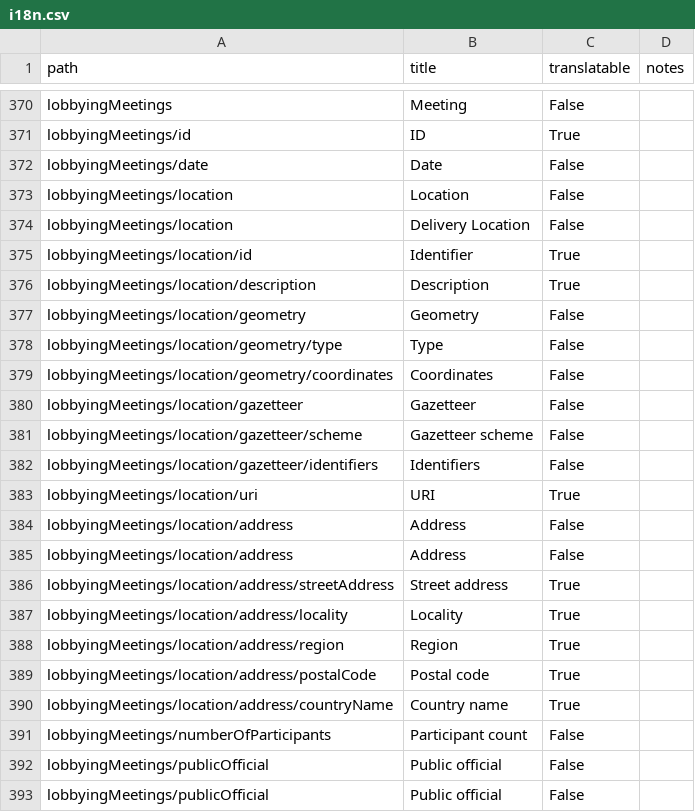
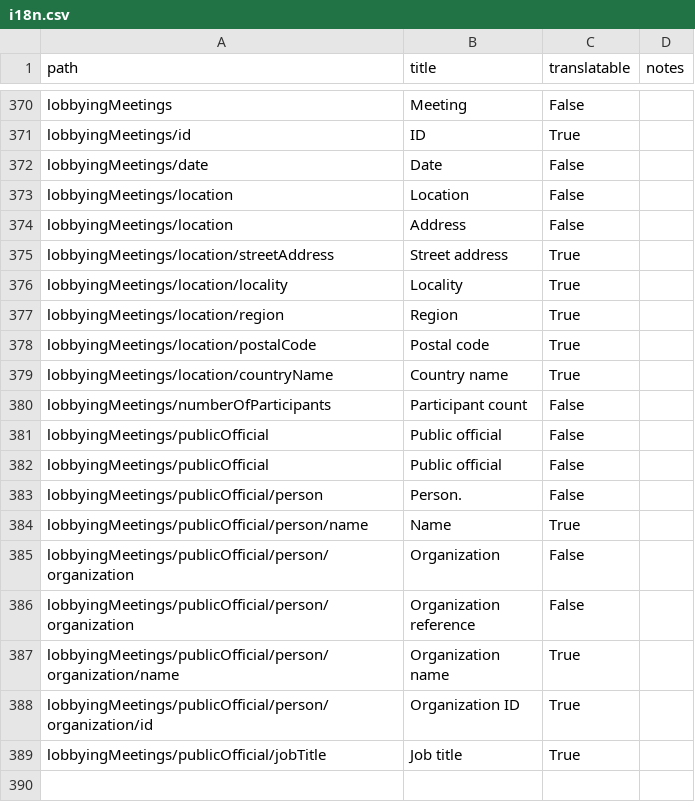
Before and after one commit to open-contracting/infrastructure, a CSV file: docs/_static/i18n.csv, drawn as a sheet; only a part is shown, gaps mark what is left out; the shorter side is filled out with more unchanged rows.

Commit message:
fix build errors, change Meeting.location to ref Address

```diff
--- a/docs/_static/i18n.csv
+++ b/docs/_static/i18n.csv
@@ -373,19 +373,8 @@ lobbyingMeetings/date,Date,False,
 lobbyingMeetings/location,Location,False,
-lobbyingMeetings/location,Delivery Location,False,
-lobbyingMeetings/location/id,Identifier,True,
-lobbyingMeetings/location/description,Description,True,
-lobbyingMeetings/location/geometry,Geometry,False,
-lobbyingMeetings/location/geometry/type,Type,False,
-lobbyingMeetings/location/geometry/coordinates,Coordinates,False,
-lobbyingMeetings/location/gazetteer,Gazetteer,False,
-lobbyingMeetings/location/gazetteer/scheme,Gazetteer scheme,False,
-lobbyingMeetings/location/gazetteer/identifiers,Identifiers,False,
-lobbyingMeetings/location/uri,URI,True,
-lobbyingMeetings/location/address,Address,False,
-lobbyingMeetings/location/address,Address,False,
-lobbyingMeetings/location/address/streetAddress,Street address,True,
-lobbyingMeetings/location/address/locality,Locality,True,
-lobbyingMeetings/location/address/region,Region,True,
-lobbyingMeetings/location/address/postalCode,Postal code,True,
-lobbyingMeetings/location/address/countryName,Country name,True,
+lobbyingMeetings/location,Address,False,
+lobbyingMeetings/location/streetAddress,Street address,True,
+lobbyingMeetings/location/locality,Locality,True,
+lobbyingMeetings/location/region,Region,True,
+lobbyingMeetings/location/postalCode,Postal code,True,
+lobbyingMeetings/location/countryName,Country name,True,
 lobbyingMeetings/numberOfParticipants,Participant count,False,
```
Also changed, not shown: 4 other files.
